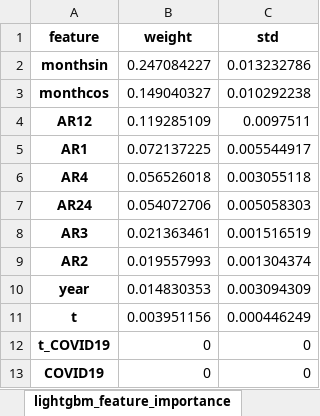
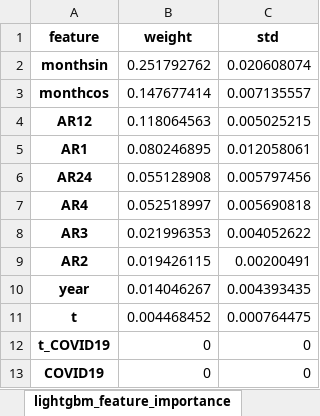
Before and after one commit to mikekeith52/scalecast, an Excel workbook: examples/housing_different_levels_feature_info.xlsx, sheet lightgbm_feature_importance, drawn as a sheet; values as stored, in another font and other column widths than the file's, no borders; removed rows and columns are numbered as before the commit, all else as after; the diff names each change by its address in the sheet, - before the commit and + after, or states it on an @@ line.

```diff
--- a/examples/housing_different_levels_feature_info.xlsx (sheet lightgbm_feature_importance)
+++ b/examples/housing_different_levels_feature_info.xlsx (sheet lightgbm_feature_importance)
-B2 (weight): 0.247084227
+B2 (weight): 0.251792762
-C2 (std): 0.013232786
+C2 (std): 0.020608074
-B3 (weight): 0.149040327
+B3 (weight): 0.147677414
-C3 (std): 0.010292238
+C3 (std): 0.007135557
-B4 (weight): 0.119285109
+B4 (weight): 0.118064563
-C4 (std): 0.0097511
+C4 (std): 0.005025215
-B5 (weight): 0.072137225
+B5 (weight): 0.080246895
-C5 (std): 0.005544917
+C5 (std): 0.012058061
-row 6: AR4 | 0.056526018 | 0.003055118
-B6 (weight): 0.054072706
+B6 (weight): 0.055128908
-C6 (std): 0.005058303
+C6 (std): 0.005797456
+row 7: AR4 | 0.052518997 | 0.005690818
-B8 (weight): 0.021363461
+B8 (weight): 0.021996353
-C8 (std): 0.001516519
+C8 (std): 0.004052622
-B9 (weight): 0.019557993
+B9 (weight): 0.019426115
-C9 (std): 0.001304374
+C9 (std): 0.00200491
-B10 (weight): 0.014830353
+B10 (weight): 0.014046267
-C10 (std): 0.003094309
+C10 (std): 0.004393435
-B11 (weight): 0.003951156
+B11 (weight): 0.004468452
-C11 (std): 0.000446249
+C11 (std): 0.000764475
```
Also changed, not shown: sheet silverkite_summary_stats, sheet mlp_feature_importance, sheet knn_feature_importance, sheet svr_feature_importance, sheet elasticnet_feature_importance, examples/eCommerce_feature_info.xlsx, examples/eCommerce_results.xlsx, 19 other files.
